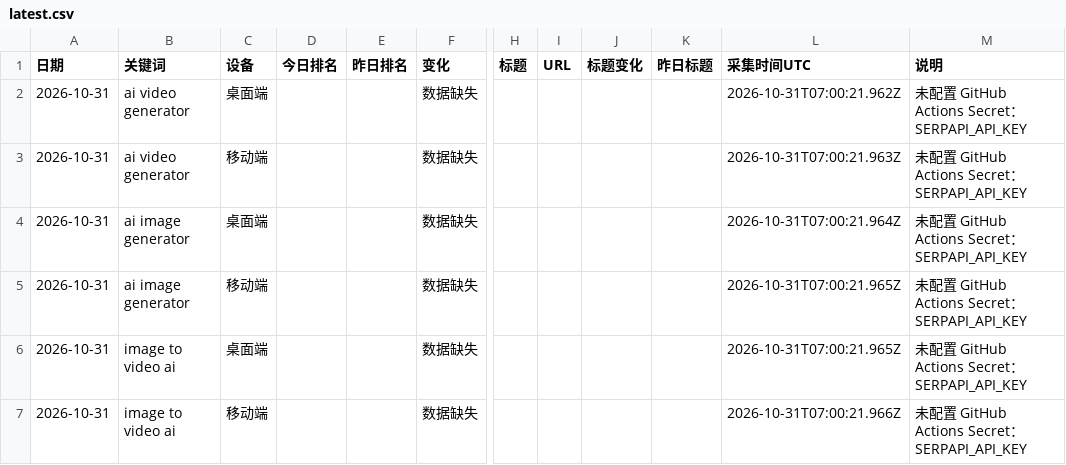
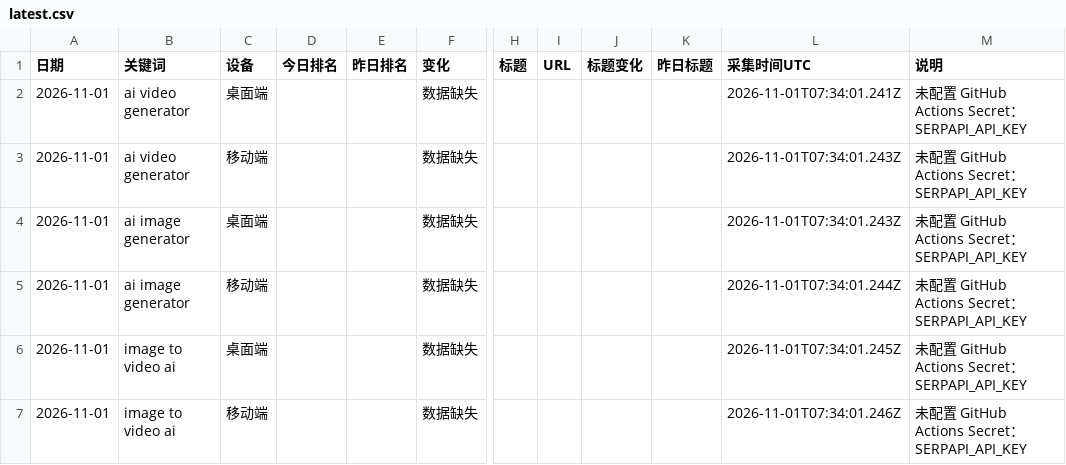
Before and after one commit to echobrown1314-oss/competitor-blog-report, a CSV file: data/serp/latest.csv, drawn as a sheet; only a part is shown, gaps mark what is left out; the diff names each change by its address in the sheet, - before the commit and + after, or states it on an @@ line.

```diff
--- a/data/serp/latest.csv
+++ b/data/serp/latest.csv
-A2:A7 (日期): 2026-10-31
+A2:A7 (日期): 2026-11-01
-L2 (采集时间UTC): 2026-10-31T07:00:21.962Z
+L2 (采集时间UTC): 2026-11-01T07:34:01.241Z
-L3 (采集时间UTC): 2026-10-31T07:00:21.963Z
+L3 (采集时间UTC): 2026-11-01T07:34:01.243Z
-L4 (采集时间UTC): 2026-10-31T07:00:21.964Z
+L4 (采集时间UTC): 2026-11-01T07:34:01.243Z
-L5 (采集时间UTC): 2026-10-31T07:00:21.965Z
+L5 (采集时间UTC): 2026-11-01T07:34:01.244Z
-L6 (采集时间UTC): 2026-10-31T07:00:21.965Z
+L6 (采集时间UTC): 2026-11-01T07:34:01.245Z
-L7 (采集时间UTC): 2026-10-31T07:00:21.966Z
+L7 (采集时间UTC): 2026-11-01T07:34:01.246Z
```
Also changed, not shown: 4 other files.
